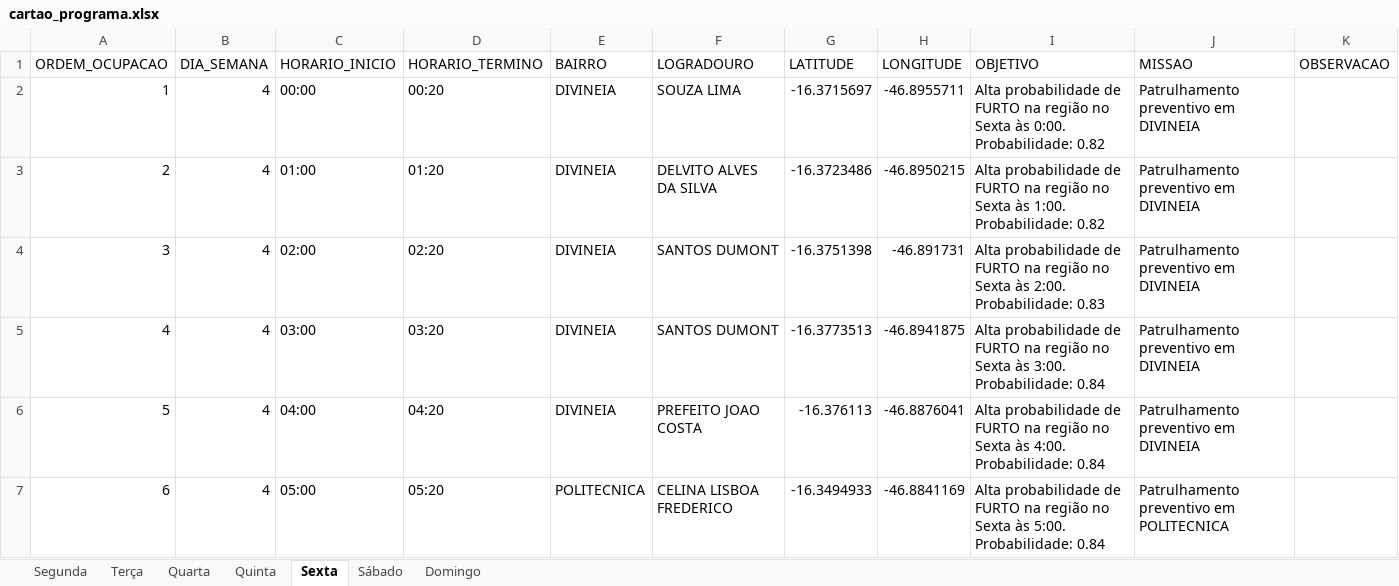
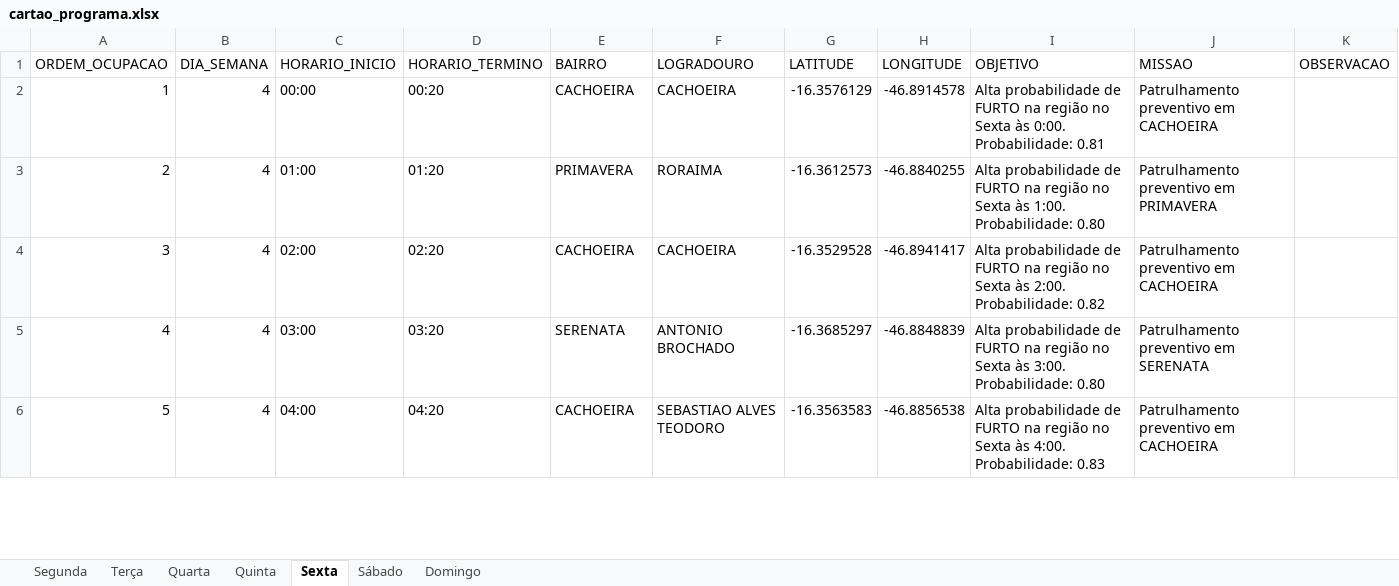
Before and after one commit to naites16/AutoCard, an Excel workbook: cartao_programa.xlsx, sheet Sexta, drawn as a sheet; only a part is shown; values as stored, in another font and other column widths than the file's, no borders; the diff covers the shown part only; the diff names each change by its address in the sheet, - before the commit and + after, or states it on an @@ line.

```diff
--- a/cartao_programa.xlsx (sheet Sexta)
+++ b/cartao_programa.xlsx (sheet Sexta)
-E2 (BAIRRO): DIVINEIA
+E2 (BAIRRO): CACHOEIRA
-F2 (LOGRADOURO): SOUZA LIMA
+F2 (LOGRADOURO): CACHOEIRA
-G2 (LATITUDE): -16.3715697
+G2 (LATITUDE): -16.3576129
-H2 (LONGITUDE): -46.8955711
+H2 (LONGITUDE): -46.8914578
-I2 (OBJETIVO): …0:00. Probabilidade: 0.82
+I2 (OBJETIVO): …0:00. Probabilidade: 0.81
-J2 (MISSAO): Patrulhamento preventivo em DIVINEIA
+J2 (MISSAO): Patrulhamento preventivo em CACHOEIRA
-E3 (BAIRRO): DIVINEIA
+E3 (BAIRRO): PRIMAVERA
-F3 (LOGRADOURO): DELVITO ALVES DA SILVA
+F3 (LOGRADOURO): RORAIMA
-G3 (LATITUDE): -16.3723486
+G3 (LATITUDE): -16.3612573
-H3 (LONGITUDE): -46.8950215
+H3 (LONGITUDE): -46.8840255
-I3 (OBJETIVO): …1:00. Probabilidade: 0.82
+I3 (OBJETIVO): …1:00. Probabilidade: 0.80
-J3 (MISSAO): Patrulhamento preventivo em DIVINEIA
+J3 (MISSAO): Patrulhamento preventivo em PRIMAVERA
-E4 (BAIRRO): DIVINEIA
+E4 (BAIRRO): CACHOEIRA
-F4 (LOGRADOURO): SANTOS DUMONT
+F4 (LOGRADOURO): CACHOEIRA
-G4 (LATITUDE): -16.3751398
+G4 (LATITUDE): -16.3529528
-H4 (LONGITUDE): -46.891731
+H4 (LONGITUDE): -46.8941417
-I4 (OBJETIVO): …2:00. Probabilidade: 0.83
+I4 (OBJETIVO): …2:00. Probabilidade: 0.82
-J4 (MISSAO): Patrulhamento preventivo em DIVINEIA
+J4 (MISSAO): Patrulhamento preventivo em CACHOEIRA
-E5 (BAIRRO): DIVINEIA
+E5 (BAIRRO): SERENATA
-F5 (LOGRADOURO): SANTOS DUMONT
+F5 (LOGRADOURO): ANTONIO BROCHADO
-G5 (LATITUDE): -16.3773513
+G5 (LATITUDE): -16.3685297
-H5 (LONGITUDE): -46.8941875
+H5 (LONGITUDE): -46.8848839
-I5 (OBJETIVO): …3:00. Probabilidade: 0.84
+I5 (OBJETIVO): …3:00. Probabilidade: 0.80
-J5 (MISSAO): Patrulhamento preventivo em DIVINEIA
+J5 (MISSAO): Patrulhamento preventivo em SERENATA
-E6 (BAIRRO): DIVINEIA
+E6 (BAIRRO): CACHOEIRA
-F6 (LOGRADOURO): PREFEITO JOAO COSTA
+F6 (LOGRADOURO): SEBASTIAO ALVES TEODORO
-G6 (LATITUDE): -16.376113
+G6 (LATITUDE): -16.3563583
-H6 (LONGITUDE): -46.8876041
+H6 (LONGITUDE): -46.8856538
-I6 (OBJETIVO): …4:00. Probabilidade: 0.84
+I6 (OBJETIVO): …4:00. Probabilidade: 0.83
-J6 (MISSAO): Patrulhamento preventivo em DIVINEIA
+J6 (MISSAO): Patrulhamento preventivo em CACHOEIRA
-row 7: 6 | 4 | 05:00 | 05:20 | POLITECNICA | CELINA LISBOA FREDERICO | -16.3494933 | -46.8841169 | Alta probabilidade de FURTO na região no Sexta às 5:00. Probabilidade: 0.84 | Patrulhamento preventivo em POLITECNICA
```
Also changed, not shown: 1 removed row, 88 edited cells and row numbers in column A elsewhere in this sheet, sheet Segunda, sheet Quarta, sheet Quinta, sheet Domingo, sheet Sábado, sheet Terça, 1 other file.
